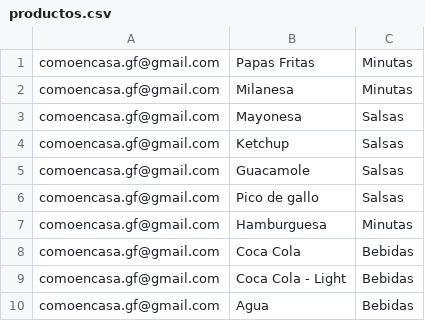
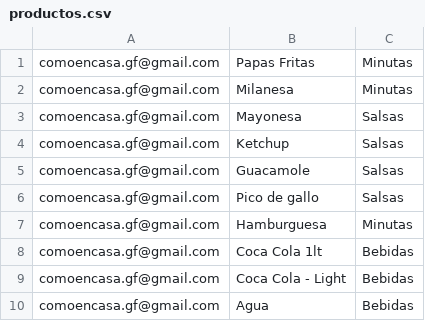
Before and after one commit to Proyecto-Tecnologo-2021/Proyecto-Tecnologo-2021, a CSV file: appettit/appettit-ejb/src/main/resources/META-INF/input/productos.csv, drawn as a sheet.

```diff
--- a/appettit/appettit-ejb/src/main/resources/META-INF/input/productos.csv
+++ b/appettit/appettit-ejb/src/main/resources/META-INF/input/productos.csv
@@ -7,3 +7,3 @@ comoencasa.gf@gmail.com;Pico de gallo;Salsas
 comoencasa.gf@gmail.com;Hamburguesa;Minutas
-comoencasa.gf@gmail.com;Coca Cola;Bebidas
+comoencasa.gf@gmail.com;Coca Cola 1lt;Bebidas
 comoencasa.gf@gmail.com;Coca Cola - Light;Bebidas
```
Also changed, not shown: 21 other files.
